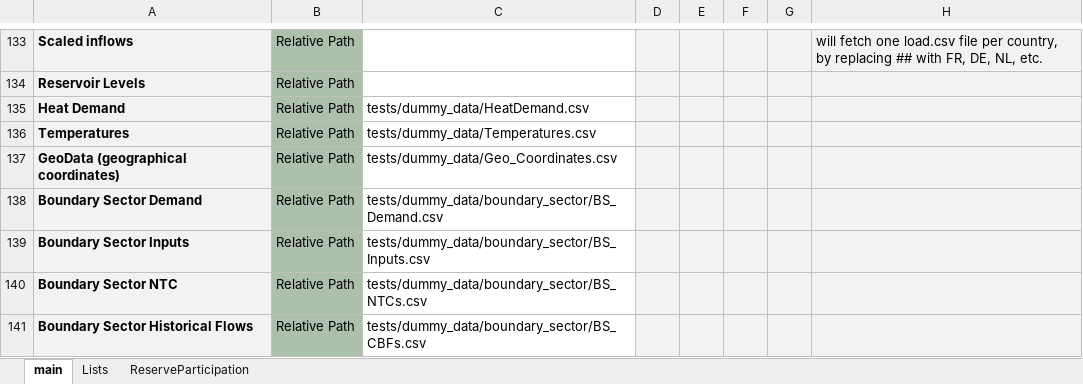
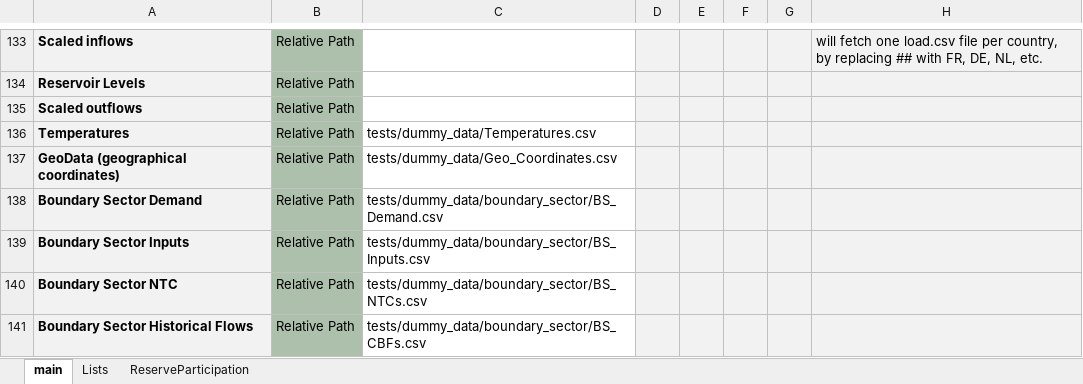
Before and after one commit to energy-modelling-toolkit/Dispa-SET, an Excel workbook: ConfigFiles/ConfigTestBoundarySector.xlsx, sheet main, drawn as a sheet; only a part is shown, gaps mark what is left out; values as stored, in another font and other column widths than the file's, no borders; conditional formats not drawn; the diff names each change by its address in the sheet, - before the commit and + after, or states it on an @@ line.

Commit message:
feat(heat): improved representation of heating technologies in Sector X

```diff
--- a/ConfigFiles/ConfigTestBoundarySector.xlsx (sheet main)
+++ b/ConfigFiles/ConfigTestBoundarySector.xlsx (sheet main)
-A135: Heat Demand
+A135: Scaled outflows
-C135: tests/dummy_data/HeatDemand.csv
+C135: (empty)
```
Also changed, not shown: 6 other files.
